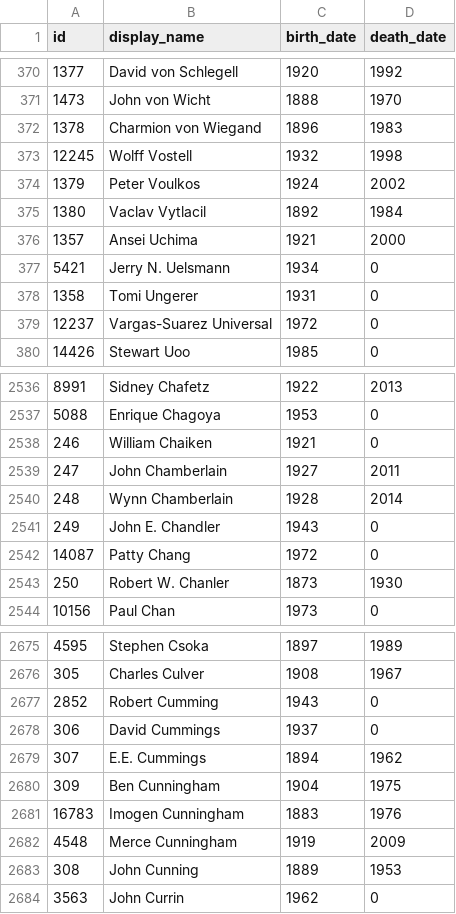
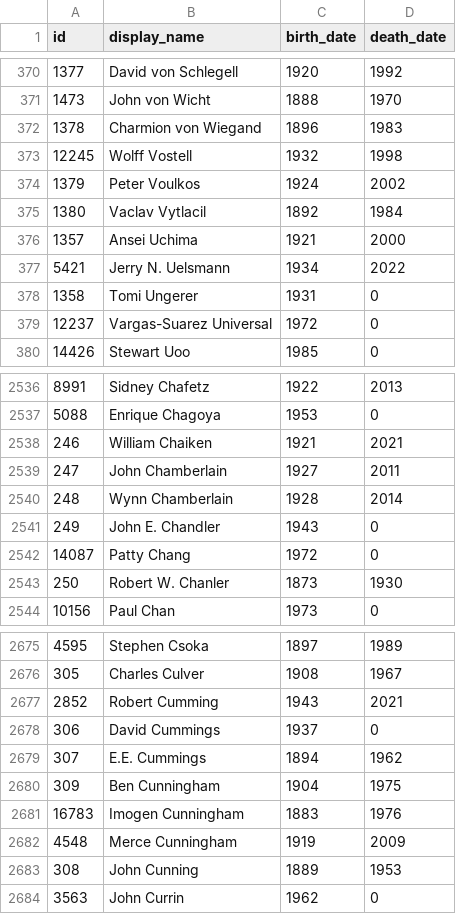
Before and after one commit to whitneymuseum/open-access, a CSV file: artists.csv, drawn as a sheet; only a part is shown, gaps mark what is left out.

Commit message:
Automated update

```diff
--- a/artists.csv
+++ b/artists.csv
@@ -376,3 +376,3 @@ id,display_name,birth_date,death_date
 1357,Ansei Uchima,1921,2000
-5421,Jerry N. Uelsmann,1934,0
+5421,Jerry N. Uelsmann,1934,2022
 1358,Tomi Ungerer,1931,0
@@ -2537,3 +2537,3 @@ id,display_name,birth_date,death_date
 5088,Enrique Chagoya,1953,0
-246,William Chaiken,1921,0
+246,William Chaiken,1921,2021
 247,John Chamberlain,1927,2011
@@ -2676,3 +2676,3 @@ id,display_name,birth_date,death_date
 305,Charles Culver,1908,1967
-2852,Robert Cumming,1943,0
+2852,Robert Cumming,1943,2021
 306,David Cummings,1937,0
```
